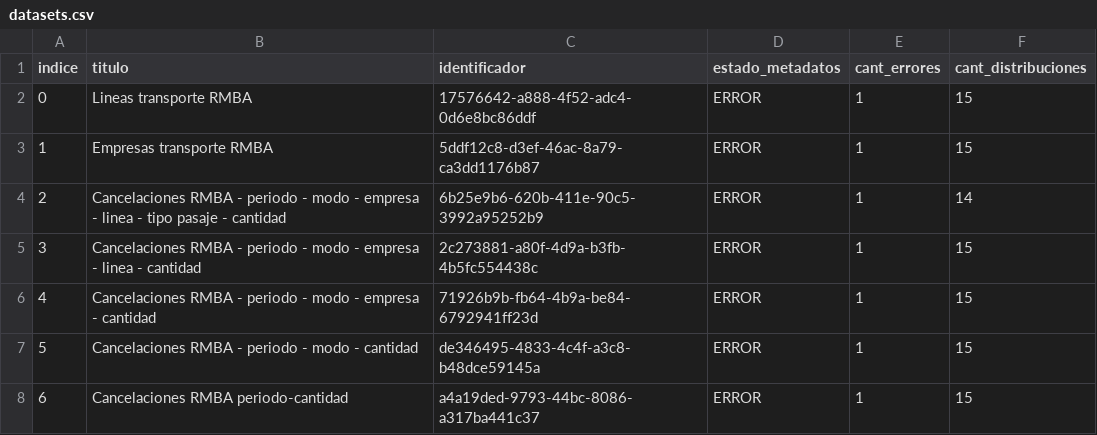
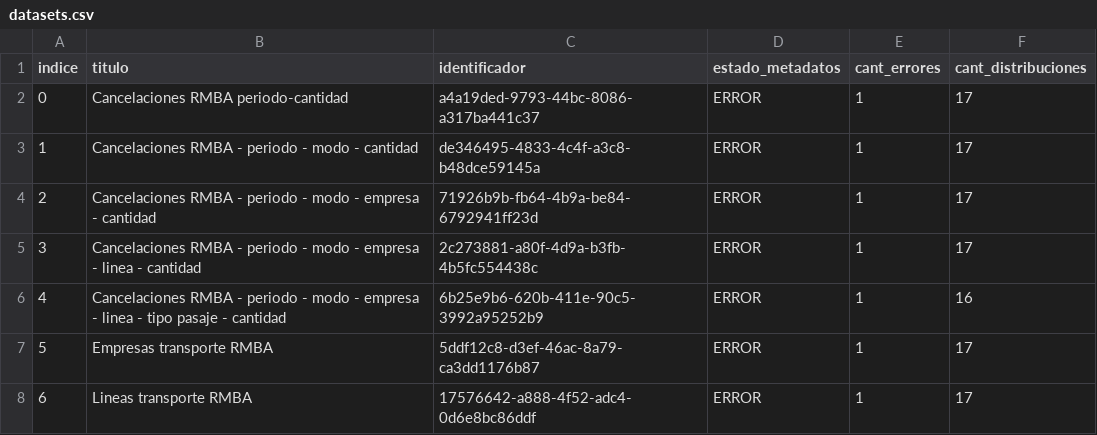
Before and after one commit to kant/libreria-catalogos, a CSV file: transporte/datasets.csv, drawn as a sheet.

Commit message:
Modifico archivo transporte/datasets.csv según cambios del 2017-06-29

```diff
--- a/transporte/datasets.csv
+++ b/transporte/datasets.csv
@@ -1,8 +1,8 @@
 indice,titulo,identificador,estado_metadatos,cant_errores,cant_distribuciones
-0,Lineas transporte RMBA,17576642-a888-4f52-adc4-0d6e8bc86ddf,ERROR,1,15
-1,Empresas transporte RMBA,5ddf12c8-d3ef-46ac-8a79-ca3dd1176b87,ERROR,1,15
-2,Cancelaciones RMBA - periodo - modo - empresa - linea - tipo pasaje - cantidad,6b25e9b6-620b-411e-90c5-3992a95252b9,ERROR,1,14
-3,Cancelaciones RMBA - periodo - modo - empresa - linea - cantidad,2c273881-a80f-4d9a-b3fb-4b5fc554438c,ERROR,1,15
-4,Cancelaciones RMBA - periodo - modo - empresa - cantidad,71926b9b-fb64-4b9a-be84-6792941ff23d,ERROR,1,15
-5,Cancelaciones RMBA - periodo - modo - cantidad,de346495-4833-4c4f-a3c8-b48dce59145a,ERROR,1,15
-6,Cancelaciones RMBA periodo-cantidad,a4a19ded-9793-44bc-8086-a317ba441c37,ERROR,1,15
+0,Cancelaciones RMBA periodo-cantidad,a4a19ded-9793-44bc-8086-a317ba441c37,ERROR,1,17
+1,Cancelaciones RMBA - periodo - modo - cantidad,de346495-4833-4c4f-a3c8-b48dce59145a,ERROR,1,17
+2,Cancelaciones RMBA - periodo - modo - empresa - cantidad,71926b9b-fb64-4b9a-be84-6792941ff23d,ERROR,1,17
+3,Cancelaciones RMBA - periodo - modo - empresa - linea - cantidad,2c273881-a80f-4d9a-b3fb-4b5fc554438c,ERROR,1,17
+4,Cancelaciones RMBA - periodo - modo - empresa - linea - tipo pasaje - cantidad,6b25e9b6-620b-411e-90c5-3992a95252b9,ERROR,1,16
+5,Empresas transporte RMBA,5ddf12c8-d3ef-46ac-8a79-ca3dd1176b87,ERROR,1,17
+6,Lineas transporte RMBA,17576642-a888-4f52-adc4-0d6e8bc86ddf,ERROR,1,17
```
